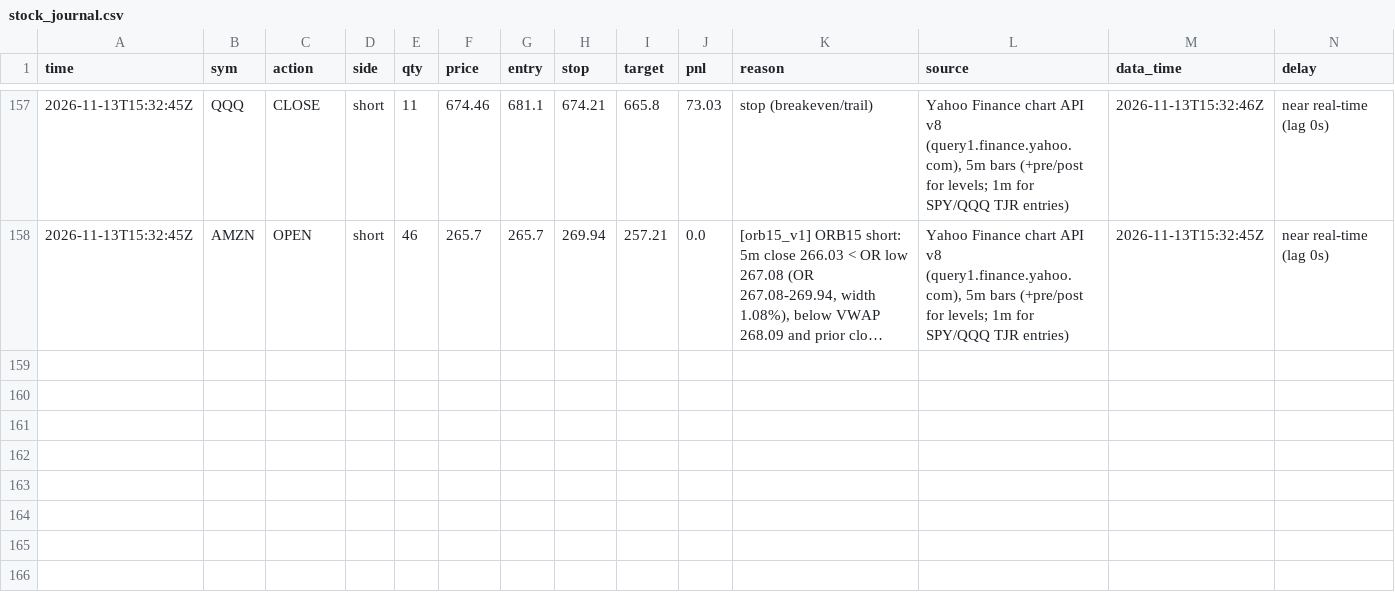
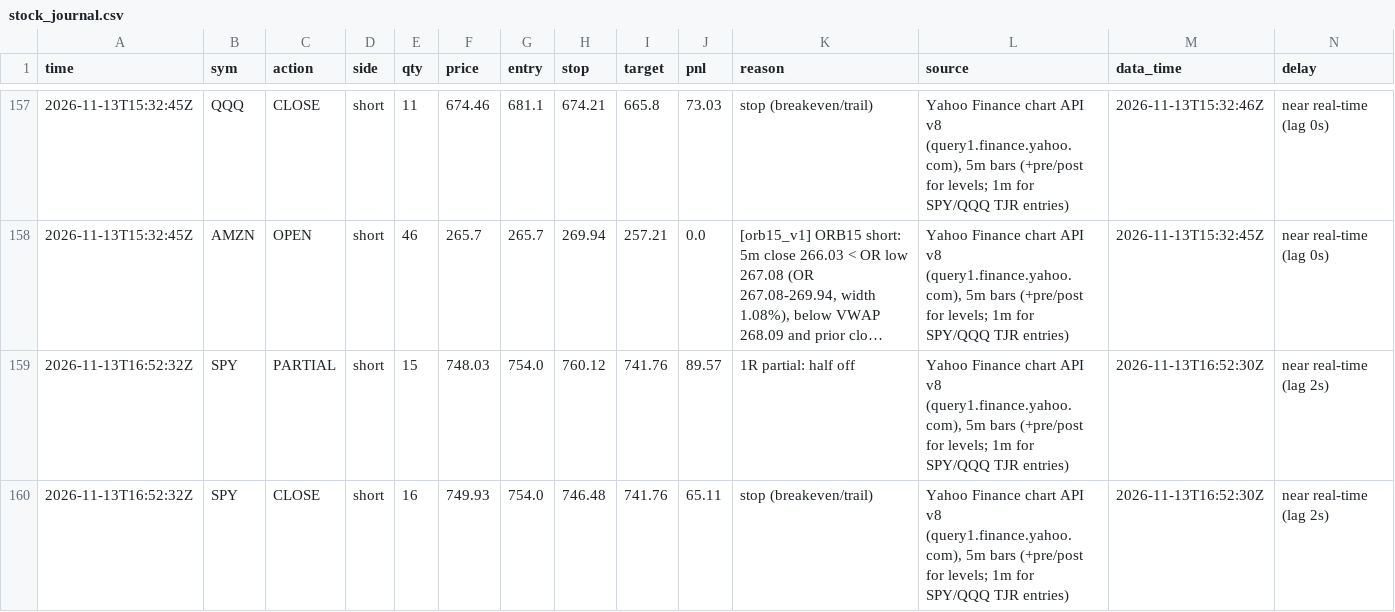
Before and after one commit to northgeorgiacablingco-commits/paper-trading-dashboard, a CSV file: data/stock_journal.csv, drawn as a sheet; only a part is shown, gaps mark what is left out; long unchanged cells end in …; rows hold the shown columns only; the diff names each change by its address in the sheet, - before the commit and + after, or states it on an @@ line.

```diff
--- a/data/stock_journal.csv
+++ b/data/stock_journal.csv
+row 159: 2026-11-13T16:52:32Z | SPY | PARTIAL | short | 15 | 748.03 | 754.0 | 760.12 | 741.76 | 89.57 | 1R partial: half off | Yahoo Finance chart API v8 (query1.finance.yahoo.com), 5m bars (+pre/post for levels; 1m for SPY/QQQ TJR entries) | 2026-11-13T16:52:30Z | near real-time (lag 2s)
+row 160: 2026-11-13T16:52:32Z | SPY | CLOSE | short | 16 | 749.93 | 754.0 | 746.48 | 741.76 | 65.11 | stop (breakeven/trail) | Yahoo Finance chart API v8 (query1.finance.yahoo.com), 5m bars (+pre/post for levels; 1m for SPY/QQQ TJR entries) | 2026-11-13T16:52:30Z | near real-time (lag 2s)
```
Also changed, not shown: 5 other files.
